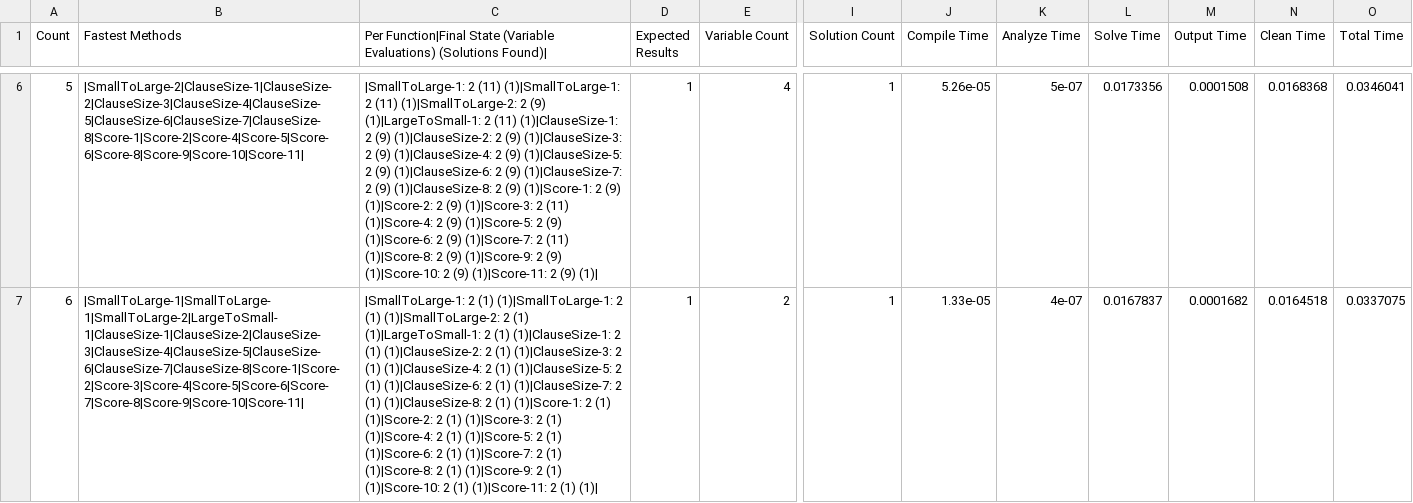
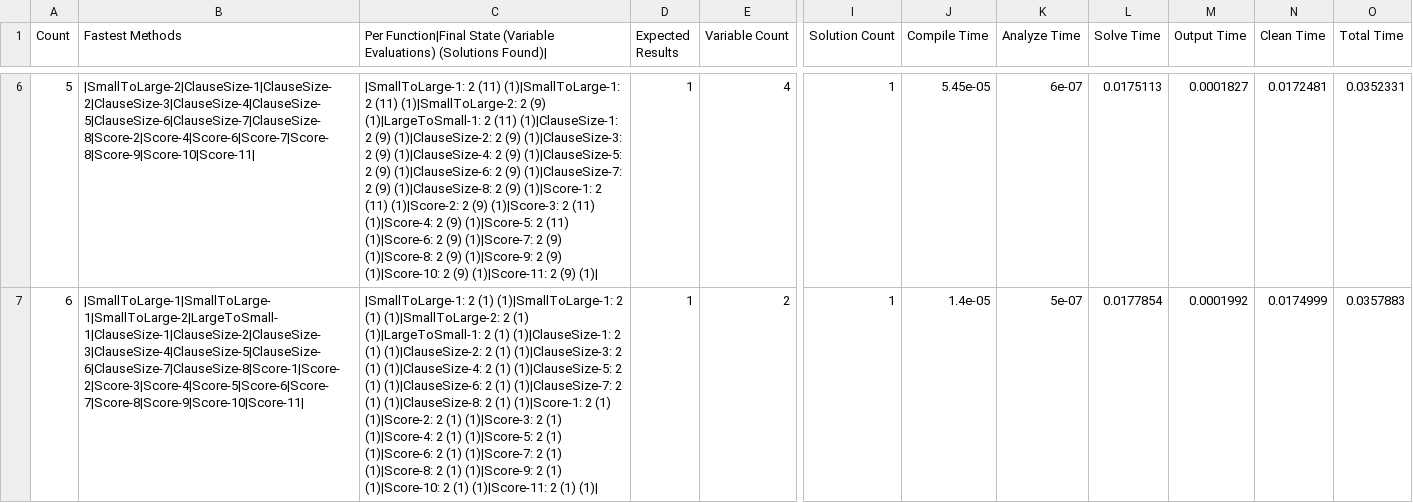
Before and after one commit to TeamJoe/SAT-Solver, a CSV file: out/InputOut.csv, drawn as a sheet; only a part is shown, gaps mark what is left out; the diff covers the shown part only; the diff names each change by its address in the sheet, - before the commit and + after, or states it on an @@ line.

```diff
--- a/out/InputOut.csv
+++ b/out/InputOut.csv
-B6 (Fastest Methods): |SmallToLarge-2|ClauseSize-1|ClauseSize-2|ClauseSize-3|ClauseSize-4|ClauseSize-5|ClauseSize-6|ClauseSize-7|ClauseSize-8|Score-1|Score-2|Score-4|Score-5|Score-6|Score-8|Score-9|Score-10|Score-11|
+B6 (Fastest Methods): |SmallToLarge-2|ClauseSize-1|ClauseSize-2|ClauseSize-3|ClauseSize-4|ClauseSize-5|ClauseSize-6|ClauseSize-7|ClauseSize-8|Score-2|Score-4|Score-6|Score-7|Score-8|Score-9|Score-10|Score-11|
-C6: …(1)|Score-1: 2 (9) (1)|Score-2: 2 (9) (1)|Score-3: 2 (11) (1)|Score-4: 2 (9) (1)|Score-5: 2 (9) (1)|Score-6: 2 (9) (1)|Score-7: 2 (11) (1)|Score-8: 2…
+C6: …(1)|Score-1: 2 (11) (1)|Score-2: 2 (9) (1)|Score-3: 2 (11) (1)|Score-4: 2 (9) (1)|Score-5: 2 (11) (1)|Score-6: 2 (9) (1)|Score-7: 2 (9) (1)|Score-8: 2…
-J6 (Compile Time): 5.26e-05
+J6 (Compile Time): 5.45e-05
-K6 (Analyze Time): 5e-07
+K6 (Analyze Time): 6e-07
-L6 (Solve Time): 0.0173356
+L6 (Solve Time): 0.0175113
-M6 (Output Time): 0.0001508
+M6 (Output Time): 0.0001827
-N6 (Clean Time): 0.0168368
+N6 (Clean Time): 0.0172481
-O6 (Total Time): 0.0346041
+O6 (Total Time): 0.0352331
-J7 (Compile Time): 1.33e-05
+J7 (Compile Time): 1.4e-05
-K7 (Analyze Time): 4e-07
+K7 (Analyze Time): 5e-07
-L7 (Solve Time): 0.0167837
+L7 (Solve Time): 0.0177854
-M7 (Output Time): 0.0001682
+M7 (Output Time): 0.0001992
-N7 (Clean Time): 0.0164518
+N7 (Clean Time): 0.0174999
-O7 (Total Time): 0.0337075
+O7 (Total Time): 0.0357883
```
Also changed, not shown: 27 edited cells elsewhere in this file, out/InputSolutions.csv, 5 other files.
